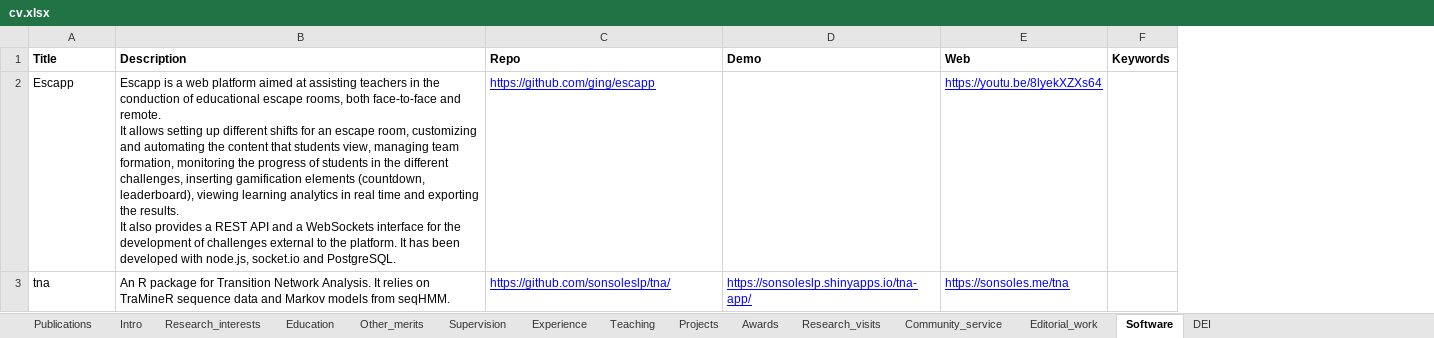
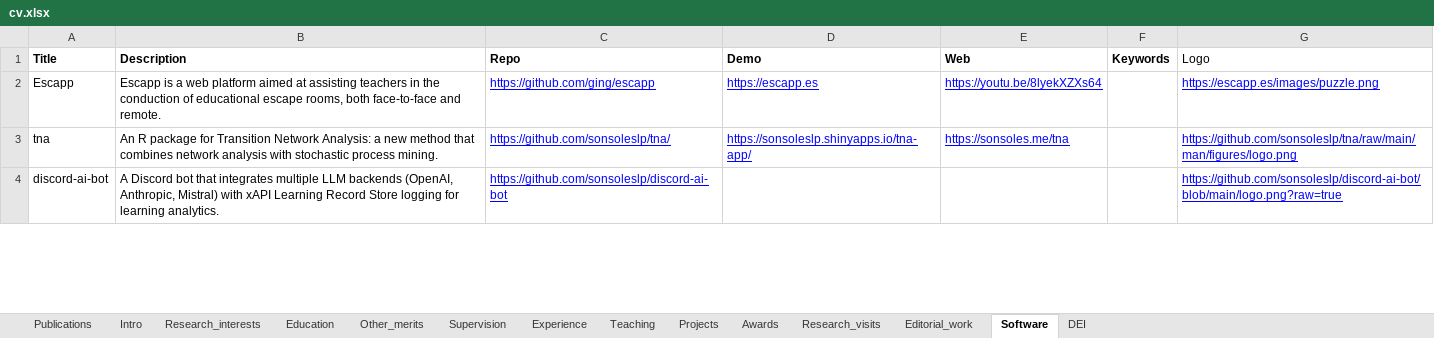
Before and after one commit to sonsoleslp/sonsoleslp.github.io, an Excel workbook: cv.xlsx, sheet Software, drawn as a sheet; only a part is shown; values as stored, in another font and other column widths than the file's, no borders; charts and pictures not drawn; ↵ is a line break in a cell; the diff covers the shown part only; the diff names each change by its address in the sheet, - before the commit and + after, or states it on an @@ line.

```diff
--- a/cv.xlsx (sheet Software)
+++ b/cv.xlsx (sheet Software)
-sheet tab: Community_service
+column G (Logo), rows 2-3: https://escapp.es/images/puzzle.png | https://github.com/sonsoleslp/tna/raw/main/man/figures/logo.png
-B2 (Description): …and remote. ↵ It allows setting up different shifts for an escape room, customizing and automating the content that students view, managing team formation, monitoring the progress of students in the different challenges, inserting gamification elements (countdown, leaderboard), viewing learning analytics in real time and exporting the results. ↵ It also provides a REST API and a WebSockets interface for the development of challenges external to the platform. It has been developed with node.js, socket.io and PostgreSQL.
+B2 (Description): …and remote.
-D2 (Demo): (empty)
+D2 (Demo): https://escapp.es
-B3 (Description): …Transition Network Analysis. It relies on TraMineR sequence data and Markov models from seqHMM.
+B3 (Description): …Transition Network Analysis: a new method that combines network analysis with stochastic process mining.
+row 4: discord-ai-bot | A Discord bot that integrates multiple LLM backends (OpenAI, Anthropic, Mistral) with xAPI Learning Record Store logging for learning analytics. | https://github.com/sonsoleslp/discord-ai-bot |  |  |  | https://github.com/sonsoleslp/discord-ai-bot/blob/main/logo.png?raw=true
```
Also changed, not shown: 2 edited cells elsewhere in this sheet, sheet Publications, sheet Editorial_work, sheet Awards, sheet Teaching, sheet Other_merits, sheet Supervision, 4 more sheets, charts or pictures, 43 other files.
